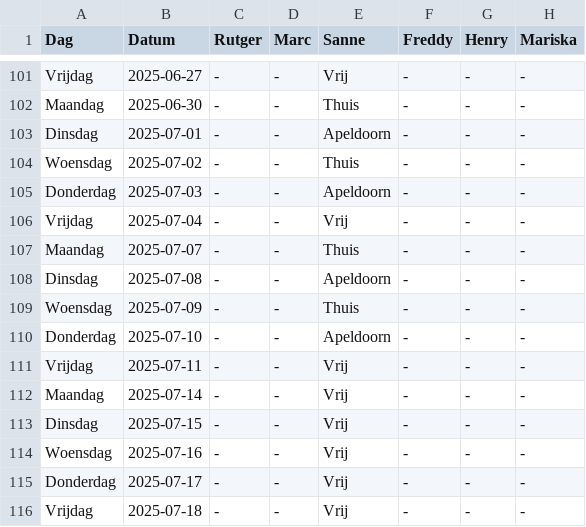
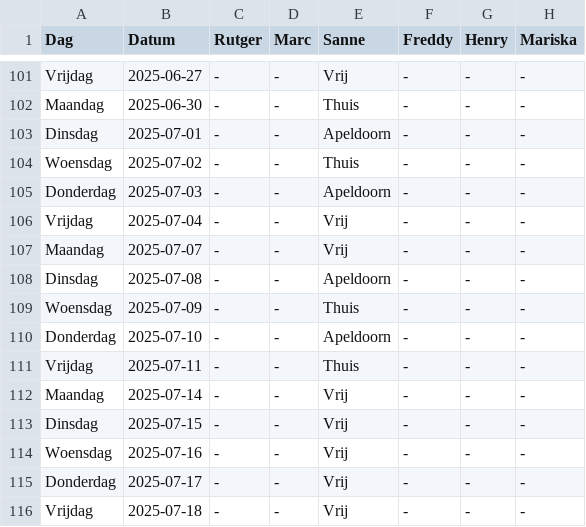
Before and after one commit to Britttvg/planning-tool, a CSV file: src/data/data_planning_support.csv, drawn as a sheet; only a part is shown, gaps mark what is left out; the diff names each change by its address in the sheet, - before the commit and + after, or states it on an @@ line.

Commit message:
Update CSV src/data/data_planning_support.csv, time 2025-03-17 08:49:40.573716

```diff
--- a/src/data/data_planning_support.csv
+++ b/src/data/data_planning_support.csv
-E107 (Sanne): Thuis
+E107 (Sanne): Vrij
-E111 (Sanne): Vrij
+E111 (Sanne): Thuis
```
